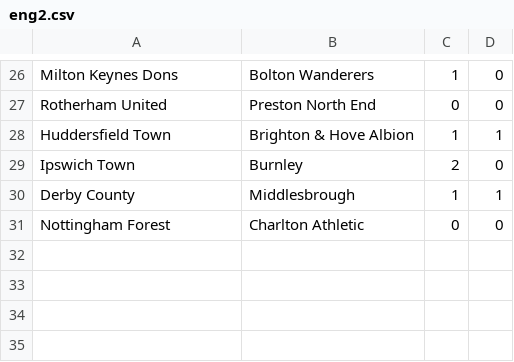
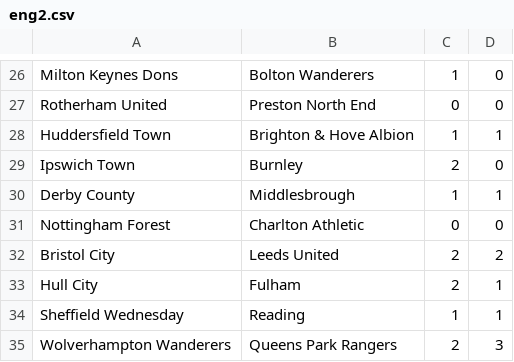
Before and after one commit to ronfe/footshow, a CSV file: 1516results/eng2.csv, drawn as a sheet; only a part is shown, gaps mark what is left out; the diff names each change by its address in the sheet, - before the commit and + after, or states it on an @@ line.

```diff
--- a/1516results/eng2.csv
+++ b/1516results/eng2.csv
+row 32: Bristol City | Leeds United | 2 | 2
+row 33: Hull City | Fulham | 2 | 1
+row 34: Sheffield Wednesday | Reading | 1 | 1
+row 35: Wolverhampton Wanderers | Queens Park Rangers | 2 | 3
```
Also changed, not shown: teams/1516eng2.csv, 5 other files.
